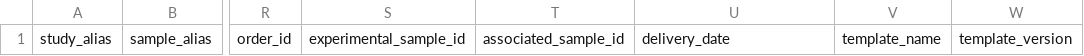
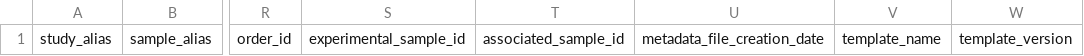
Before and after one commit to ScilifelabDataCentre/scilifelab-metadata-templates, a TSV file: genomics/genomics_technical_metadata.tsv, drawn as a sheet; only a part is shown, gaps mark what is left out; the diff names each change by its address in the sheet, - before the commit and + after, or states it on an @@ line.

```diff
--- a/genomics/genomics_technical_metadata.tsv
+++ b/genomics/genomics_technical_metadata.tsv
-U1: delivery_date
+U1: metadata_file_creation_date
```
Also changed, not shown: 3 other files.
